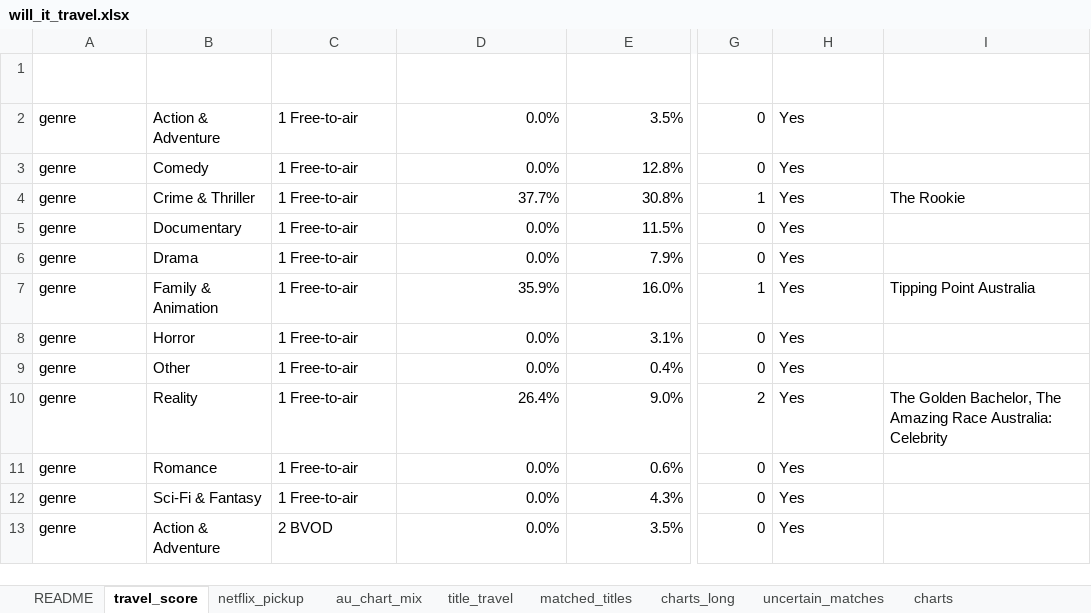
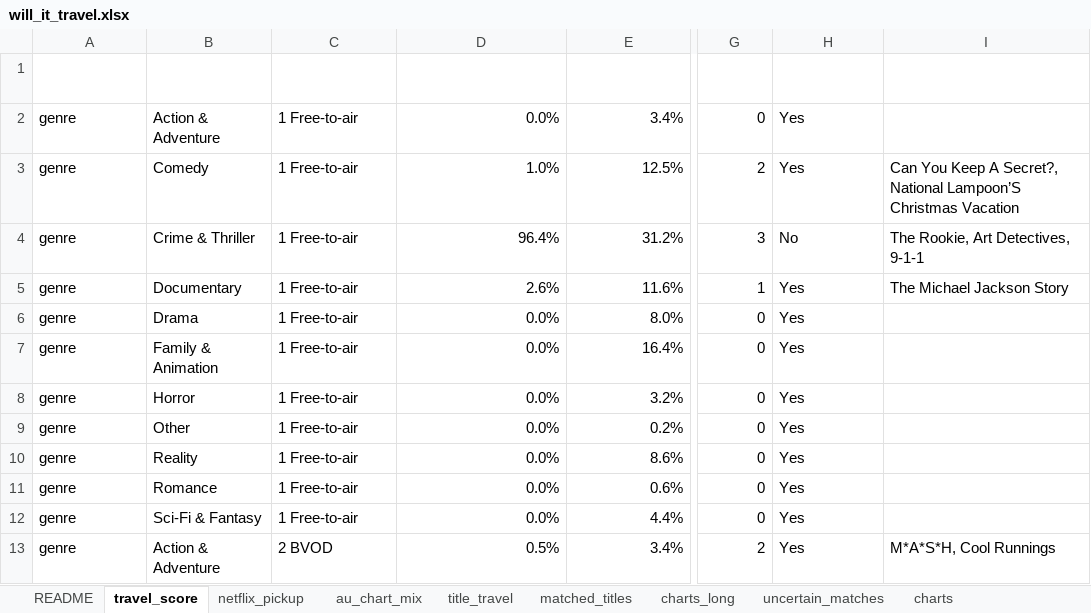
Before and after one commit to Cathvin/will-it-travel, an Excel workbook: outputs/will_it_travel.xlsx, sheet travel_score, drawn as a sheet; only a part is shown, gaps mark what is left out; values as stored, in another font and other column widths than the file's, no borders; table styles not drawn; the diff covers the shown part only; the diff names each change by its address in the sheet, - before the commit and + after, or states it on an @@ line.

```diff
--- a/outputs/will_it_travel.xlsx (sheet travel_score)
+++ b/outputs/will_it_travel.xlsx (sheet travel_score)
-E2 (us_chart_share): 3.5%
+E2 (us_chart_share): 3.4%
-D3 (au_share_of_us_content): 0.0%
+D3 (au_share_of_us_content): 1.0%
-E3 (us_chart_share): 12.8%
+E3 (us_chart_share): 12.5%
-G3 (au_titles): 0
+G3 (au_titles): 2
-I3 (example_titles): (empty)
+I3 (example_titles): Can You Keep A Secret?, National Lampoon’S Christmas Vacation
-D4 (au_share_of_us_content): 37.7%
+D4 (au_share_of_us_content): 96.4%
-E4 (us_chart_share): 30.8%
+E4 (us_chart_share): 31.2%
-G4 (au_titles): 1
+G4 (au_titles): 3
-H4 (small_sample): Yes
+H4 (small_sample): No
-I4 (example_titles): The Rookie
+I4 (example_titles): The Rookie, Art Detectives, 9-1-1
-D5 (au_share_of_us_content): 0.0%
+D5 (au_share_of_us_content): 2.6%
-E5 (us_chart_share): 11.5%
+E5 (us_chart_share): 11.6%
-G5 (au_titles): 0
+G5 (au_titles): 1
-I5 (example_titles): (empty)
+I5 (example_titles): The Michael Jackson Story
-E6 (us_chart_share): 7.9%
+E6 (us_chart_share): 8.0%
-D7 (au_share_of_us_content): 35.9%
+D7 (au_share_of_us_content): 0.0%
-E7 (us_chart_share): 16.0%
+E7 (us_chart_share): 16.4%
-G7 (au_titles): 1
+G7 (au_titles): 0
-I7 (example_titles): Tipping Point Australia
+I7 (example_titles): (empty)
-E8 (us_chart_share): 3.1%
+E8 (us_chart_share): 3.2%
-E9 (us_chart_share): 0.4%
+E9 (us_chart_share): 0.2%
-D10 (au_share_of_us_content): 26.4%
+D10 (au_share_of_us_content): 0.0%
-E10 (us_chart_share): 9.0%
+E10 (us_chart_share): 8.6%
-G10 (au_titles): 2
+G10 (au_titles): 0
-I10 (example_titles): The Golden Bachelor, The Amazing Race Australia: Celebrity
+I10 (example_titles): (empty)
-E12 (us_chart_share): 4.3%
+E12 (us_chart_share): 4.4%
-D13 (au_share_of_us_content): 0.0%
+D13 (au_share_of_us_content): 0.5%
-E13 (us_chart_share): 3.5%
+E13 (us_chart_share): 3.4%
-G13 (au_titles): 0
+G13 (au_titles): 2
-I13 (example_titles): (empty)
+I13 (example_titles): M*A*S*H, Cool Runnings
```
Also changed, not shown: 2 added rows, 2 removed rows and 100 edited cells elsewhere in this sheet, sheet charts_long, sheet matched_titles, sheet uncertain_matches, sheet title_travel, sheet netflix_pickup, sheet au_chart_mix, 1 more sheet, charts or pictures, 18 other files.
